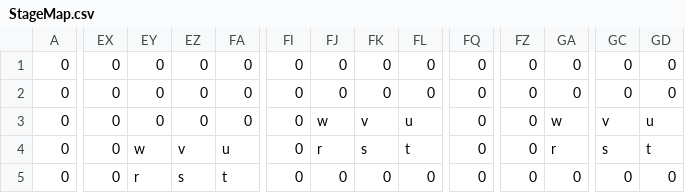
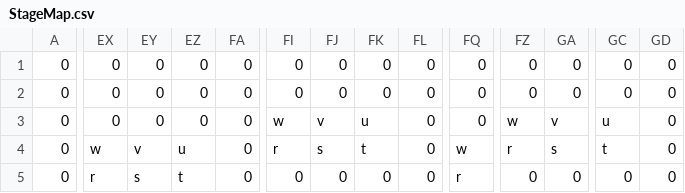
Before and after one commit to GimaShinta/TeamFriends, a CSV file: MarioProject/MarioProject/Resource/Map/StageMap.csv, drawn as a sheet; only a part is shown, gaps mark what is left out; the diff covers the shown part only; the diff names each change by its address in the sheet, - before the commit and + after, or states it on an @@ line.

```diff
--- a/MarioProject/MarioProject/Resource/Map/StageMap.csv
+++ b/MarioProject/MarioProject/Resource/Map/StageMap.csv
-FI3: 0
+FI3: w
-FJ3: w
+FJ3: v
-FK3: v
+FK3: u
-FL3: u
+FL3: 0
-FZ3: 0
+FZ3: w
-GA3: w
+GA3: v
-GC3: v
+GC3: u
-GD3: u
+GD3: 0
-EX4: 0
+EX4: w
-EY4: w
+EY4: v
-EZ4: v
+EZ4: u
-FA4: u
+FA4: 0
-FI4: 0
+FI4: r
-FJ4: r
+FJ4: s
-FK4: s
+FK4: t
-FL4: t
+FL4: 0
-FQ4: 0
+FQ4: w
-FZ4: 0
+FZ4: r
-GA4: r
+GA4: s
-GC4: s
+GC4: t
-GD4: t
+GD4: 0
-EX5: 0
+EX5: r
-EY5: r
+EY5: s
-EZ5: s
+EZ5: t
-FA5: t
+FA5: 0
-FQ5: 0
+FQ5: r
```
Also changed, not shown: 128 edited cells elsewhere in this file, MarioProject/MarioProject/Resource/Map/ObjectData.csv, 13 other files.
